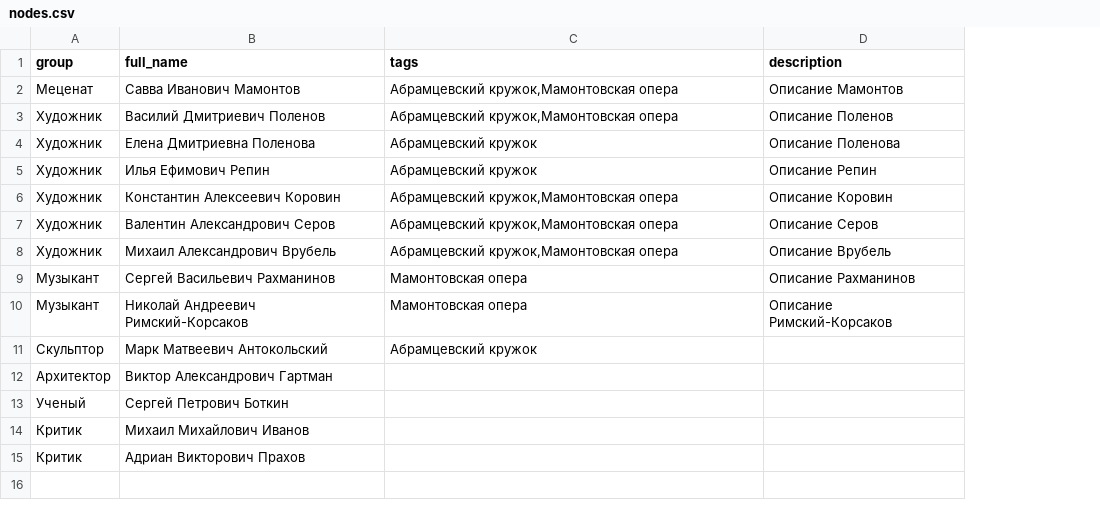
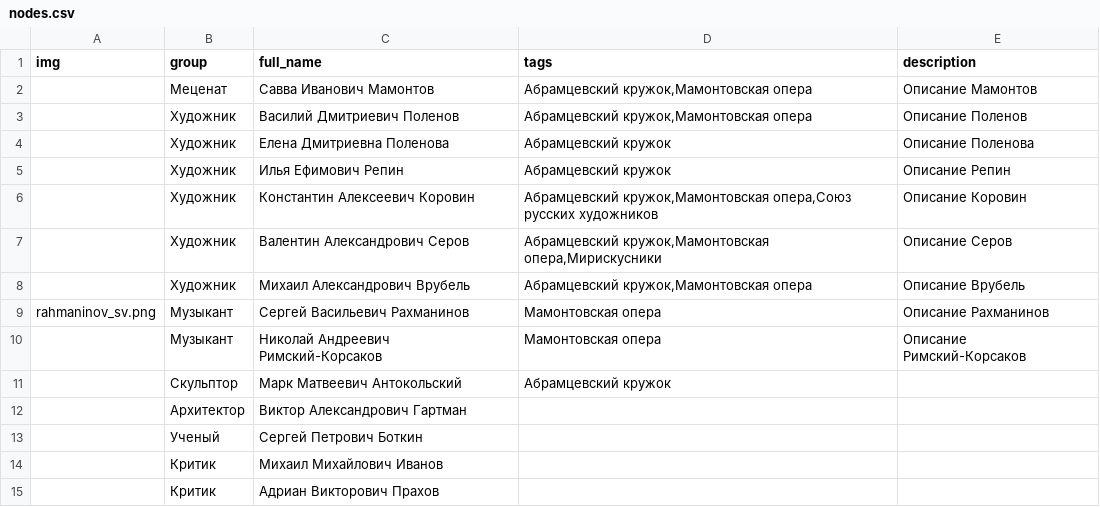
Before and after one commit to kyarygin/xix.github.io, a CSV file: nodes.csv, drawn as a sheet; addresses are those after the commit; the diff names each change by its address in the sheet, - before the commit and + after, or states it on an @@ line.

Commit message:
image in graph data

```diff
--- a/nodes.csv
+++ b/nodes.csv
+column A (img), row 9: rahmaninov_sv.png
-D6 (tags): Абрамцевский кружок,Мамонтовская опера
+D6 (tags): Абрамцевский кружок,Мамонтовская опера,Союз русских художников
-D7 (tags): Абрамцевский кружок,Мамонтовская опера
+D7 (tags): Абрамцевский кружок,Мамонтовская опера,Мирискусники
```
Also changed, not shown: 3 other files.
